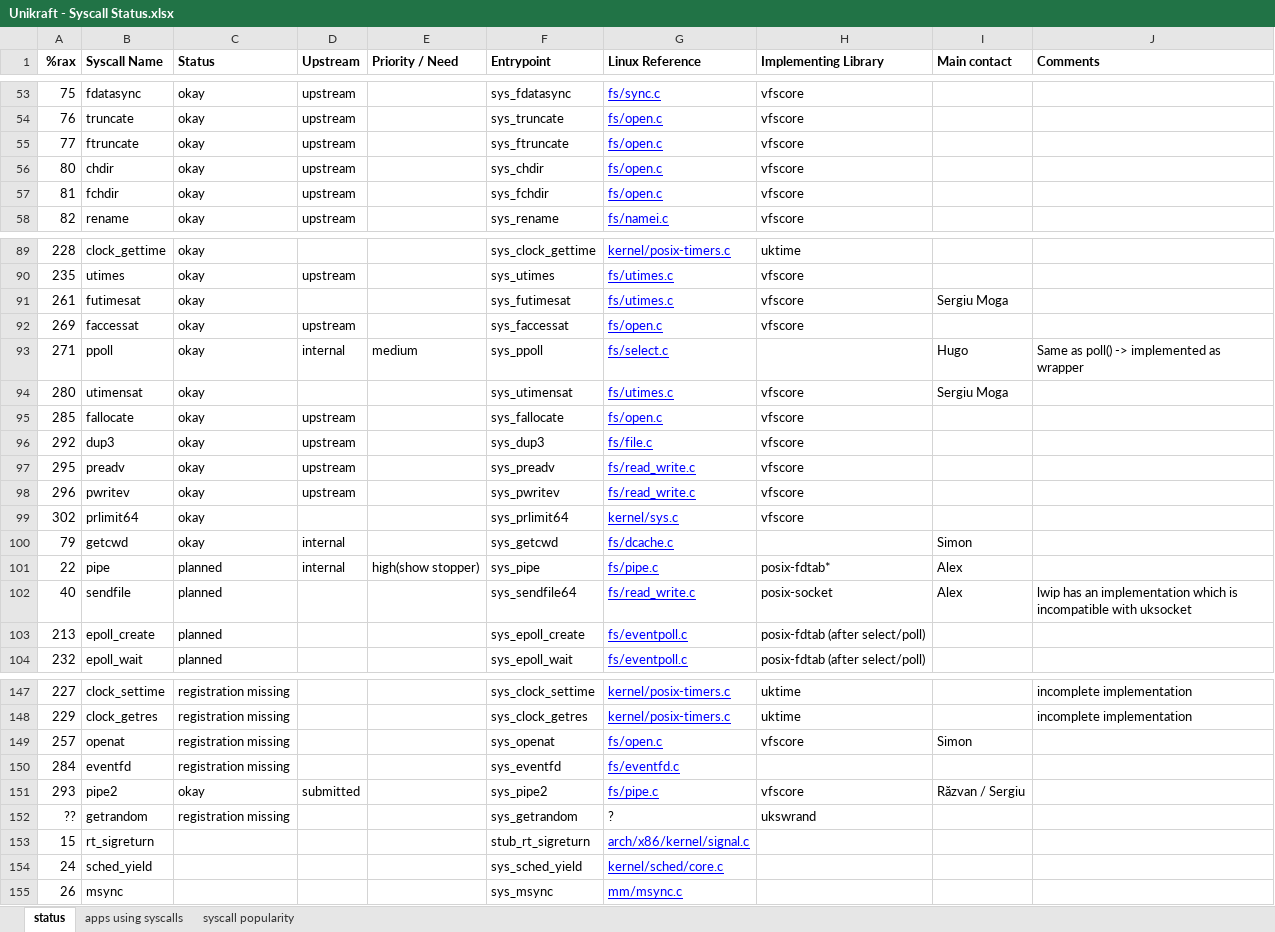
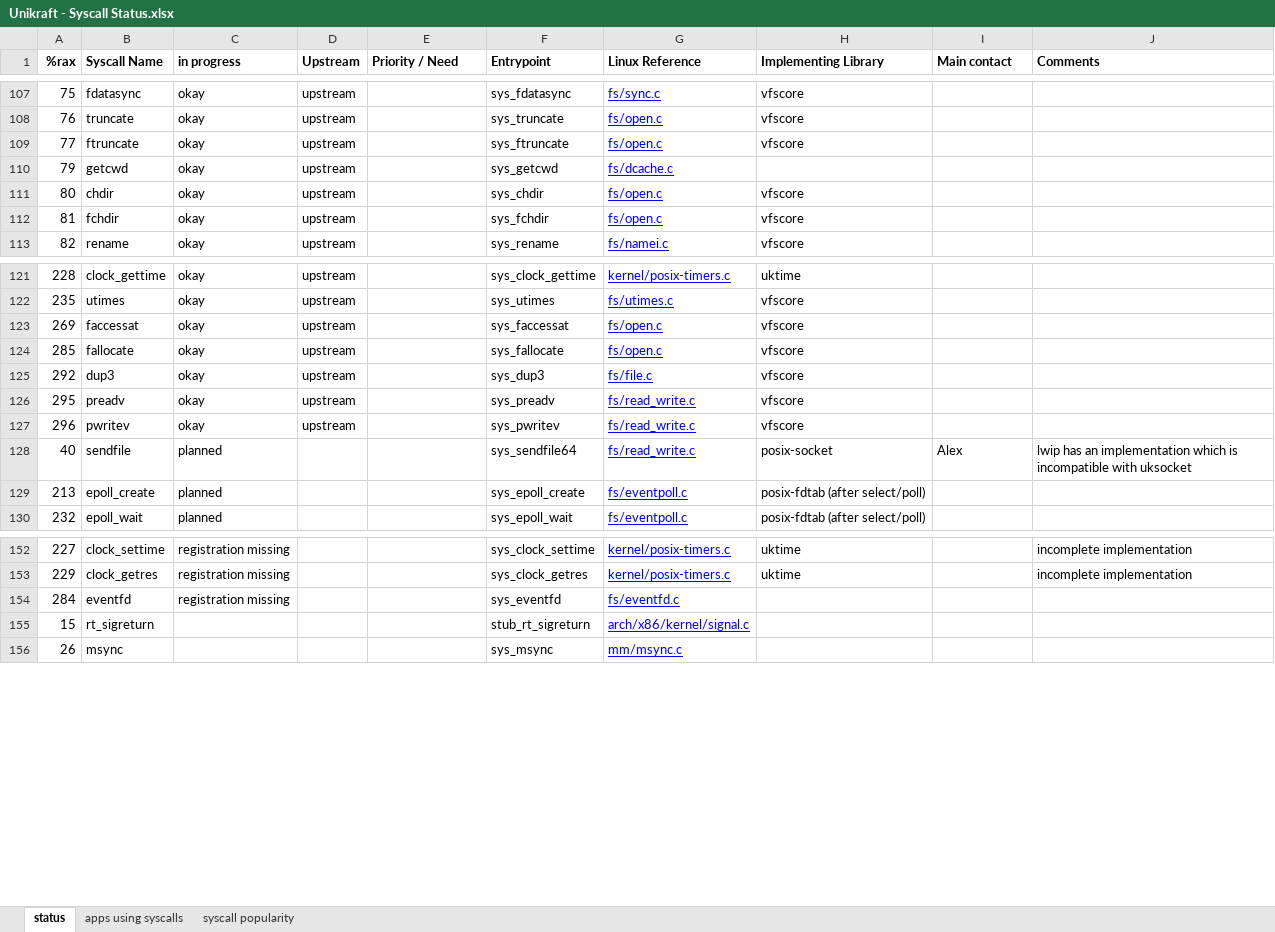
Before and after one commit to gaulthiergain/syscalls-heatmap, an Excel workbook: Unikraft - Syscall Status.xlsx, sheet status, drawn as a sheet; only a part is shown, gaps mark what is left out; values as stored, in another font and other column widths than the file's, no borders; charts and pictures and conditional formats not drawn; removed rows and columns are numbered as before the commit, all else as after; the diff covers the shown part only; the diff names each change by its address in the sheet, - before the commit and + after, or states it on an @@ line.

Commit message:
Add 2021-02-17 version of syscall status document
The `... - no-fork.xls` doesn't use the `fork` and `vfork` system calls.

Signed-off-by: Razvan Deaconescu <razvan.deaconescu@cs.pub.ro>

```diff
--- a/Unikraft - Syscall Status.xlsx (sheet status)
+++ b/Unikraft - Syscall Status.xlsx (sheet status)
-C1: Status
+C1: in progress
+row 110: 79 | getcwd | okay | upstream |  | sys_getcwd | fs/dcache.c
-D121 (Upstream): (empty)
+D121 (Upstream): upstream
-row 91: 261 | futimesat | okay |  |  | sys_futimesat | fs/utimes.c | vfscore | Sergiu Moga
@@ row 93 moved to row 35: 271 @@
-row 94: 280 | utimensat | okay |  |  | sys_utimensat | fs/utimes.c | vfscore | Sergiu Moga
-row 99: 302 | prlimit64 | okay |  |  | sys_prlimit64 | kernel/sys.c | vfscore
-row 100: 79 | getcwd | okay | internal |  | sys_getcwd | fs/dcache.c |  | Simon
-row 101: 22 | pipe | planned | internal | high(show stopper) | sys_pipe | fs/pipe.c | posix-fdtab* | Alex
-row 149: 257 | openat | registration missing |  |  | sys_openat | fs/open.c | vfscore | Simon
@@ row 151 moved to row 45: 293 @@
-row 152: ?? | getrandom | registration missing |  |  | sys_getrandom | ? | ukswrand
-row 154: 24 | sched_yield |  |  |  | sys_sched_yield | kernel/sched/core.c
```
Also changed, not shown: 45 added rows, 38 removed rows, 37 moved rows and 1 edited cell elsewhere in this sheet, 2 other files.
